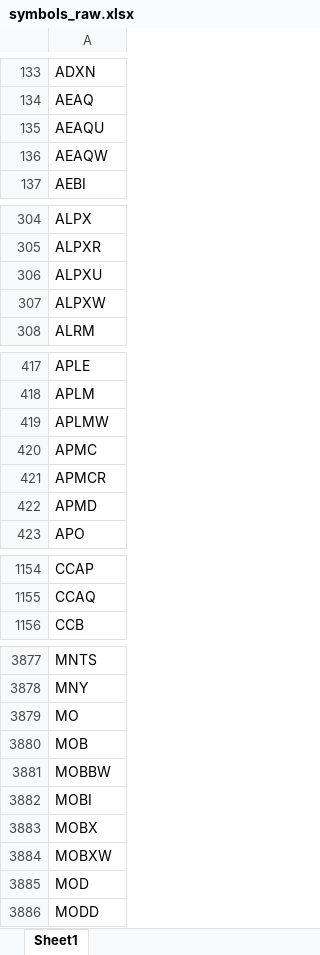
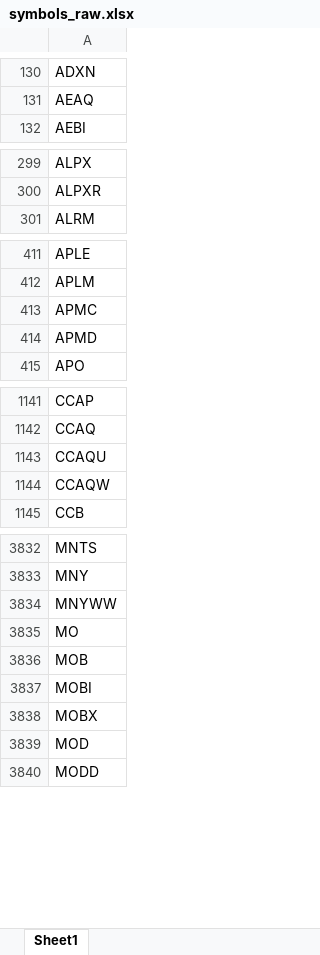
Before and after one commit to Kira11-ja/macd-scanner, an Excel workbook: results/symbols_raw.xlsx, sheet Sheet1, drawn as a sheet; only a part is shown, gaps mark what is left out; values as stored, in another font and other column widths than the file's, no borders; removed rows and columns are numbered as before the commit, all else as after; the diff covers the shown part only; the diff names each change by its address in the sheet, - before the commit and + after, or states it on an @@ line.

```diff
--- a/results/symbols_raw.xlsx (sheet Sheet1)
+++ b/results/symbols_raw.xlsx (sheet Sheet1)
-row 135: AEAQU
-row 136: AEAQW
-row 306: ALPXU
-row 307: ALPXW
-row 419: APLMW
-row 421: APMCR
+row 1143: CCAQU
+row 1144: CCAQW
+row 3834: MNYWW
-row 3881: MOBBW
-row 3884: MOBXW
```
Also changed, not shown: 58 added rows, 126 removed rows and 12 edited cells elsewhere in this sheet, results/macd_latest.xlsx, 1 other file.
